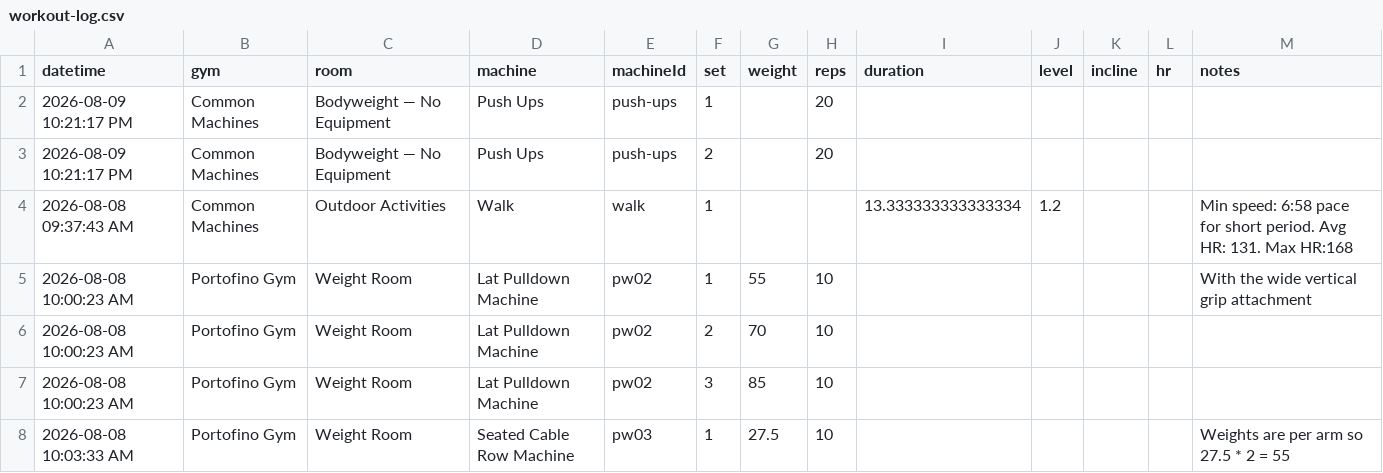
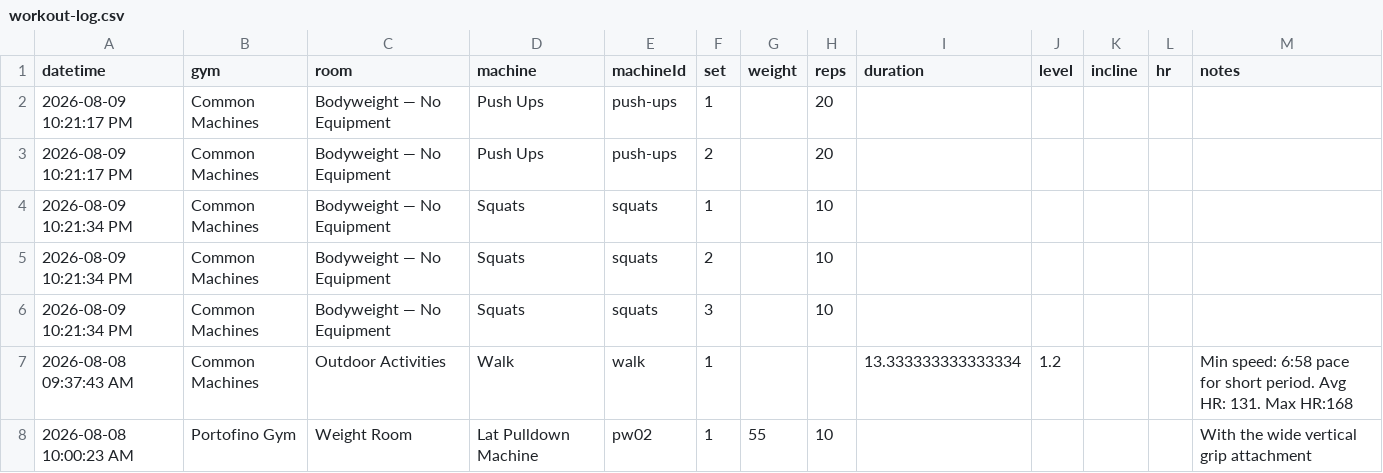
Before and after one commit to logtrim/logtrim, a CSV file: workout-log.csv, drawn as a sheet; only a part is shown; the shorter side is filled out with more unchanged rows.

Commit message:
Update workout log CSV

```diff
--- a/workout-log.csv
+++ b/workout-log.csv
@@ -3,2 +3,5 @@ datetime,gym,room,machine,machineId,set,weight,reps,duration,level,incline,hr,no
 2026-08-09 10:21:17 PM,Common Machines,Bodyweight — No Equipment,Push Ups,push-ups,2,,20,,,,,
+2026-08-09 10:21:34 PM,Common Machines,Bodyweight — No Equipment,Squats,squats,1,,10,,,,,
+2026-08-09 10:21:34 PM,Common Machines,Bodyweight — No Equipment,Squats,squats,2,,10,,,,,
+2026-08-09 10:21:34 PM,Common Machines,Bodyweight — No Equipment,Squats,squats,3,,10,,,,,
 2026-08-08 09:37:43 AM,Common Machines,Outdoor Activities,Walk,walk,1,,,13.333333333333334,1.2,,,Min speed: 6:58 pace for short period. Avg HR: 131.  Max HR:168
```
